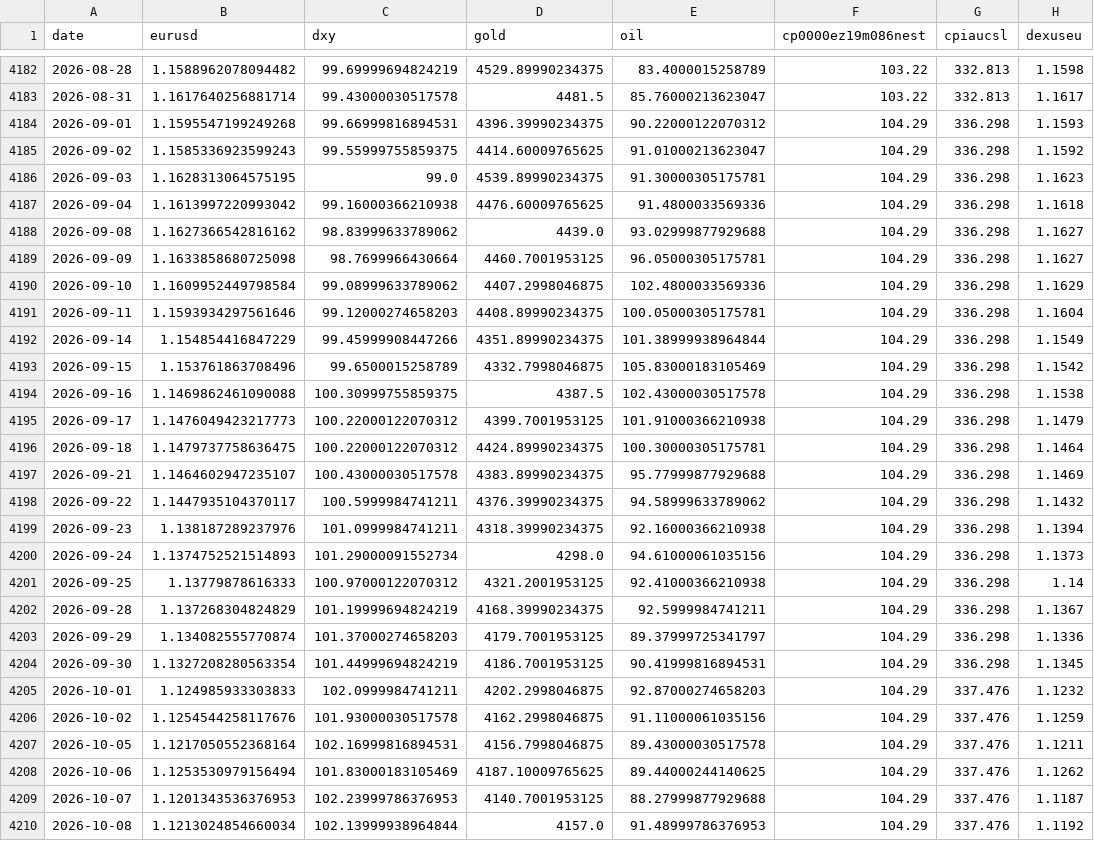
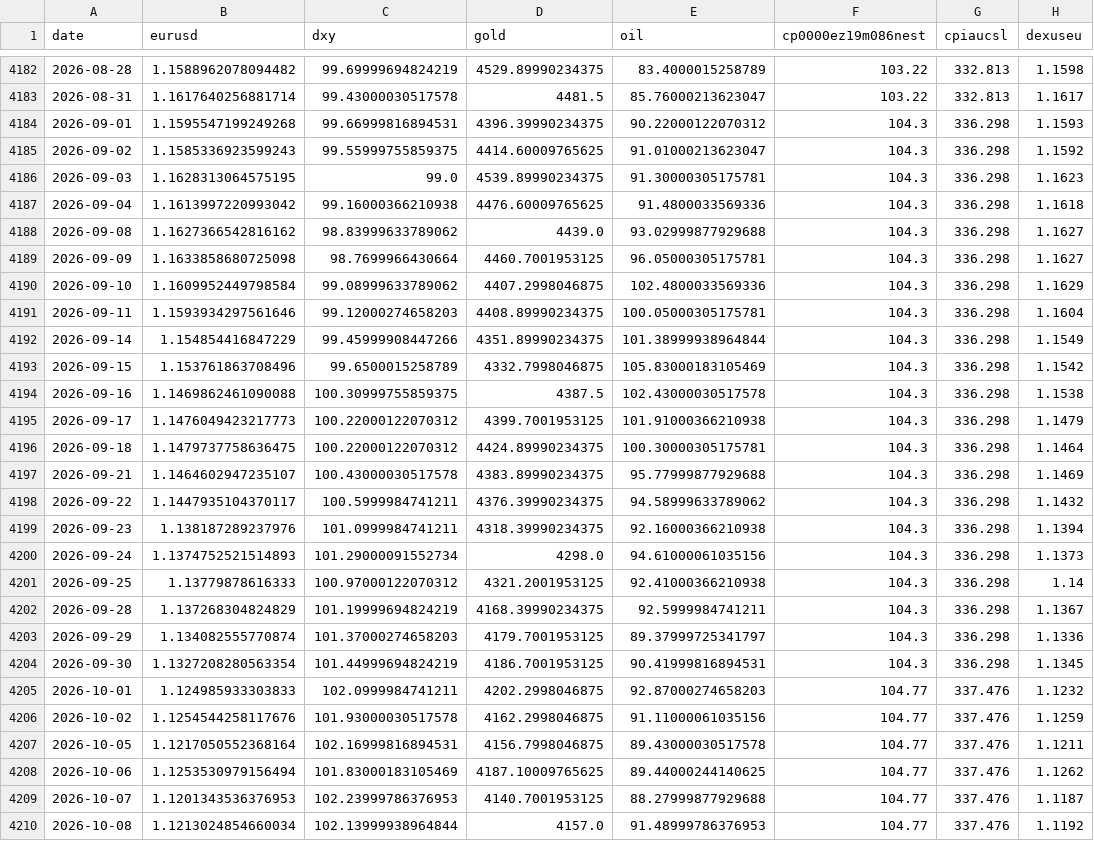
Before and after one commit to GCS230476/Final-Project-2, a CSV file: data/interim/fx_master_dataset.csv, drawn as a sheet; only a part is shown, gaps mark what is left out; the diff covers the shown part only; the diff names each change by its address in the sheet, - before the commit and + after, or states it on an @@ line.

Commit message:
Auto data update

```diff
--- a/data/interim/fx_master_dataset.csv
+++ b/data/interim/fx_master_dataset.csv
-F4184:F4204 (cp0000ez19m086nest): 104.29
+F4184:F4204 (cp0000ez19m086nest): 104.3
-F4205:F4210 (cp0000ez19m086nest): 104.29
+F4205:F4210 (cp0000ez19m086nest): 104.77
```
Also changed, not shown: 1 added row and 36 edited cells elsewhere in this file, 1 other file.
